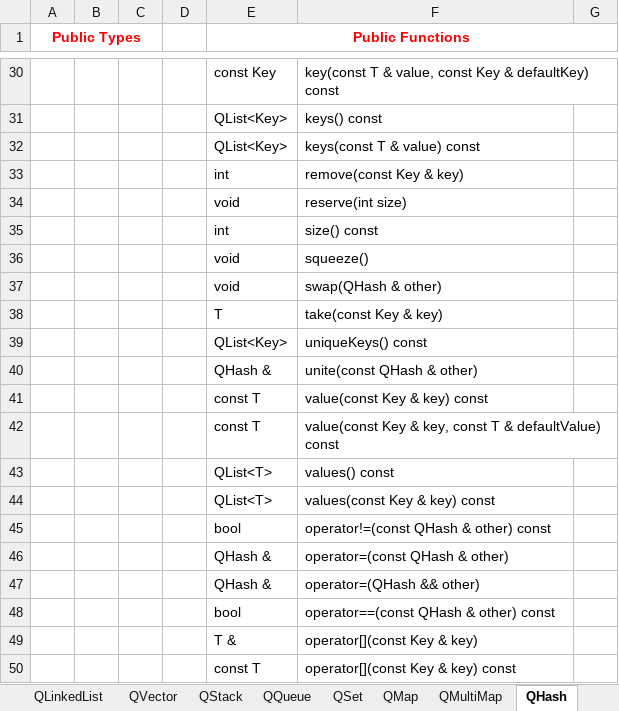
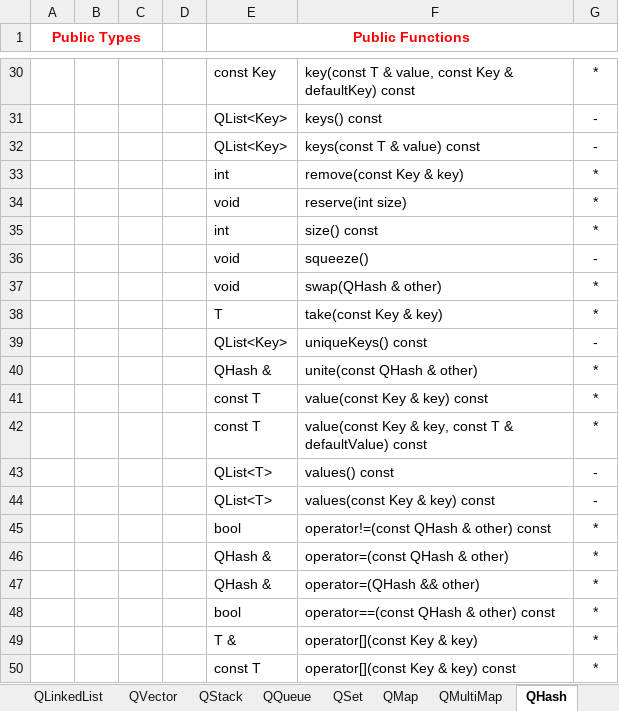
Before and after one commit to xsery/benchmarks-esbmc-qt, an Excel workbook: status/status_qt_containers.xlsx, sheet QHash, drawn as a sheet; only a part is shown, gaps mark what is left out; values as stored, in another font and other column widths than the file's, no borders; the diff covers the shown part only; the diff names each change by its address in the sheet, - before the commit and + after, or states it on an @@ line.

```diff
--- a/status/status_qt_containers.xlsx (sheet QHash)
+++ b/status/status_qt_containers.xlsx (sheet QHash)
-G30: (empty)
+G30: *
-G31:G32: (empty)
+G31:G32: -
-G33:G35: (empty)
+G33:G35: *
-G36: (empty)
+G36: -
-G37:G38: (empty)
+G37:G38: *
-G39: (empty)
+G39: -
-G40:G42: (empty)
+G40:G42: *
-G43:G44: (empty)
+G43:G44: -
-G45:G50: (empty)
+G45:G50: *
```
Also changed, not shown: 35 edited cells elsewhere in this sheet.
